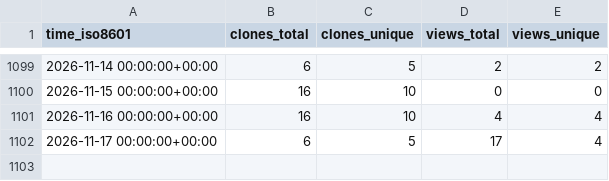
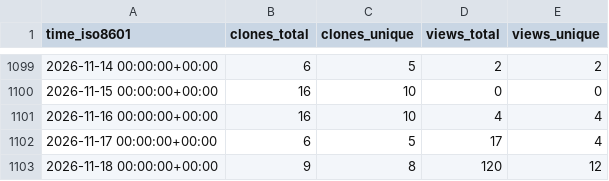
Before and after one commit to pbs-assess/pacea, a CSV file: pbs-assess/pacea/ghrs-data/views_clones_aggregate.csv, drawn as a sheet; only a part is shown, gaps mark what is left out; the diff names each change by its address in the sheet, - before the commit and + after, or states it on an @@ line.

```diff
--- a/pbs-assess/pacea/ghrs-data/views_clones_aggregate.csv
+++ b/pbs-assess/pacea/ghrs-data/views_clones_aggregate.csv
+row 1103: 2026-11-18 00:00:00+00:00 | 9 | 8 | 120 | 12
```
Also changed, not shown: 1 other file.
